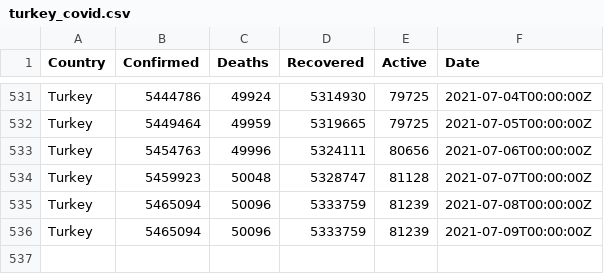
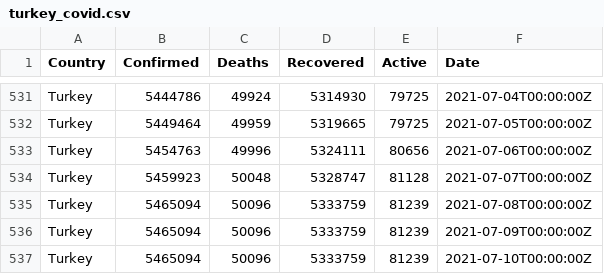
Before and after one commit to ocakhasan/fetch_covid_daily, a CSV file: turkey_covid.csv, drawn as a sheet; only a part is shown, gaps mark what is left out; the diff names each change by its address in the sheet, - before the commit and + after, or states it on an @@ line.

```diff
--- a/turkey_covid.csv
+++ b/turkey_covid.csv
+row 537: Turkey | 5465094 | 50096 | 5333759 | 81239 | 2021-07-10T00:00:00Z
```
Also changed, not shown: 1 other file.
